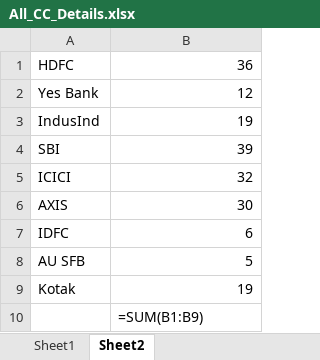
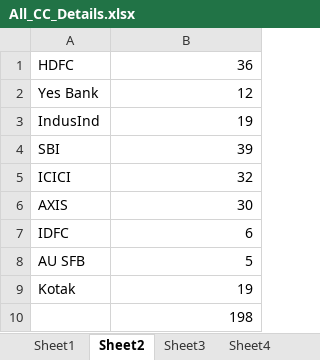
Before and after one commit to AnirbaanGhatak/tmcc, an Excel workbook: All_CC_Details.xlsx, sheet Sheet2, drawn as a sheet; values as stored, in another font and other column widths than the file's, no borders; formulas without a stored value are shown as written; the diff names each change by its address in the sheet, - before the commit and + after, or states it on an @@ line.

```diff
--- a/All_CC_Details.xlsx (sheet Sheet2)
+++ b/All_CC_Details.xlsx (sheet Sheet2)
+sheet tab: Sheet3
+sheet tab: Sheet4
-B10: =SUM(B1:B9)
+B10: 198
-B10 alignment: left
+B10 alignment: right
```
Also changed, not shown: sheet Sheet1, other sheet tabs, 48 other files.
